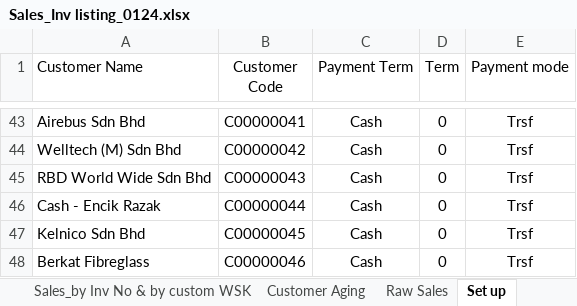
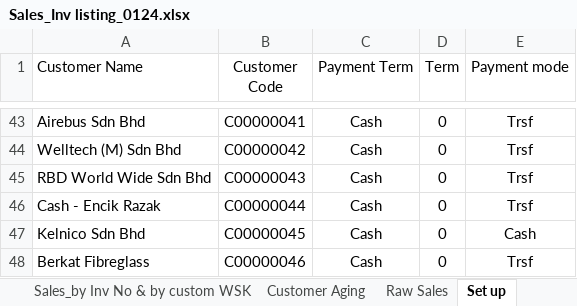
Before and after one commit to chemitjaya/MingsWork, an Excel workbook: AR/Sales_Inv Listing/Sales_Inv listing_0124.xlsx, sheet Set up, drawn as a sheet; only a part is shown, gaps mark what is left out; values as stored, in another font and other column widths than the file's, no borders; the diff names each change by its address in the sheet, - before the commit and + after, or states it on an @@ line.

```diff
--- a/AR/Sales_Inv Listing/Sales_Inv listing_0124.xlsx (sheet Set up)
+++ b/AR/Sales_Inv Listing/Sales_Inv listing_0124.xlsx (sheet Set up)
-E47 (Payment mode): Trsf
+E47 (Payment mode): Cash
```
Also changed, not shown: sheet Raw Sales, sheet Customer Aging, sheet Sales_by Inv No & by customer, sheet Sales_by Inv No, sheet Customer Payment Term, sheet Sales_by Inv No & by custom WSK, formulas that keep their value, hidden cells, AR/Sales_Inv Listing/Sales_Inv listing_1023.xlsx, AR/Sales_Inv Listing/Sales_Inv listing_1123.xlsx, 3 other files.
